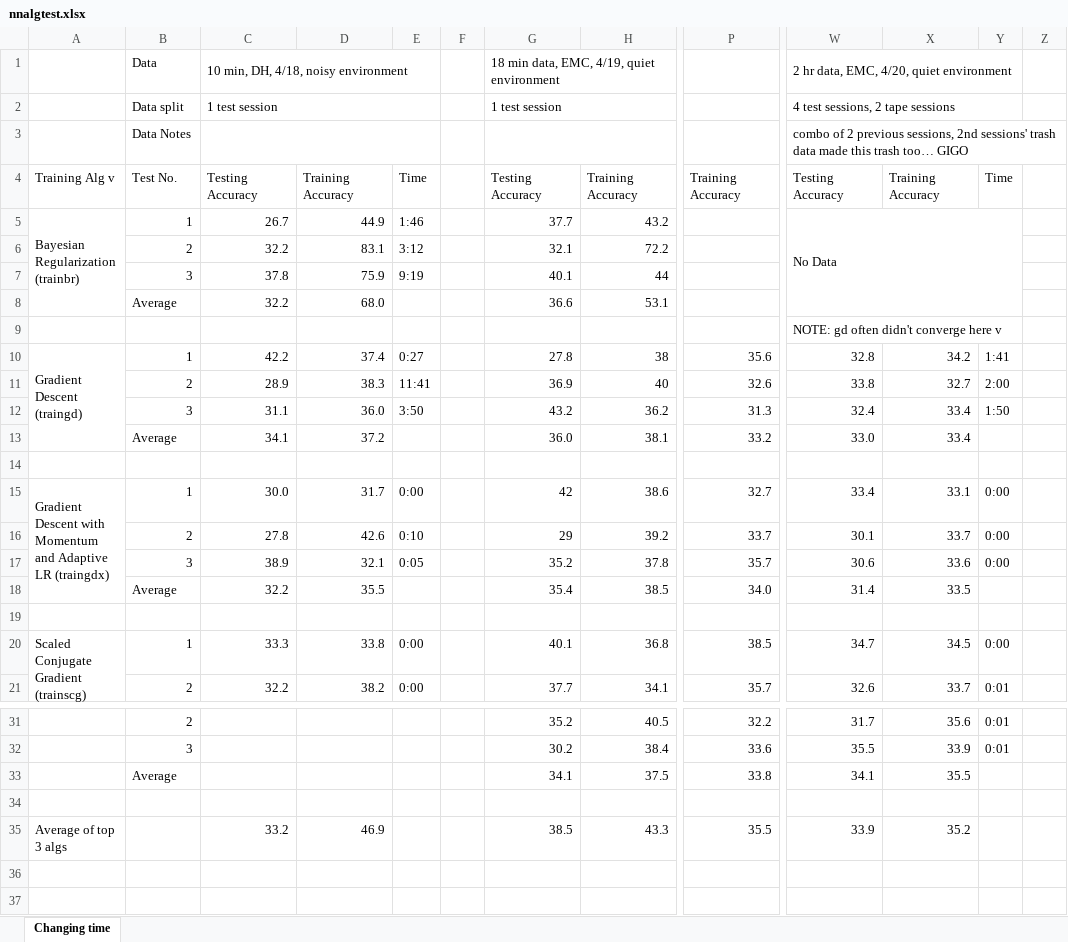
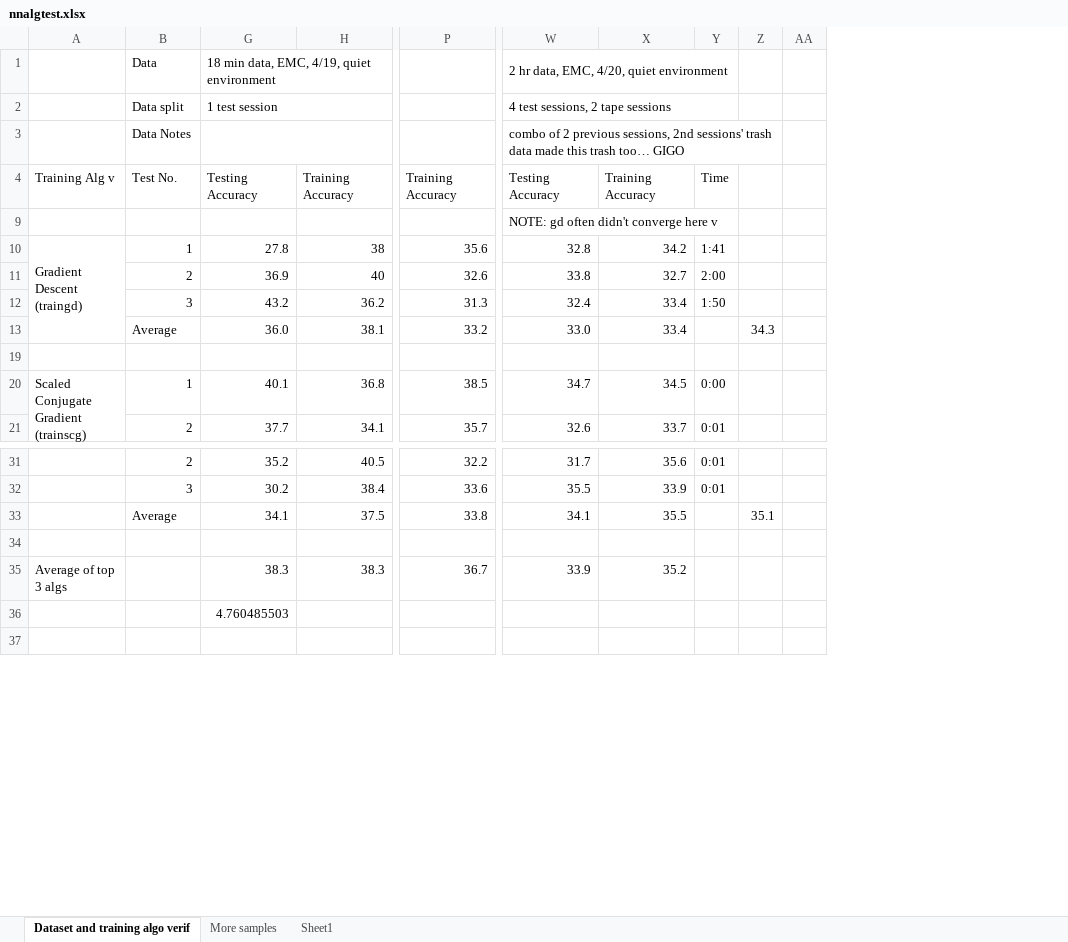
Before and after one commit to Trainlevel2/Anima-EEG, an Excel workbook: Software/TensorFlow/nnalgtest.xlsx, sheet Dataset and training algo verif, drawn as a sheet; only a part is shown, gaps mark what is left out; values as stored, in another font and other column widths than the file's, no cell formats; removed rows and columns are numbered as before the commit, all else as after; rows hold the shown columns only; the diff names each change by its address in the sheet, - before the commit and + after, or states it on an @@ line.

Commit message:
more test results

```diff
--- a/Software/TensorFlow/nnalgtest.xlsx (sheet Dataset and training algo verif)
+++ b/Software/TensorFlow/nnalgtest.xlsx (sheet Dataset and training algo verif)
-sheet tab: Changing time
+sheet tab: Dataset and training algo verif
+sheet tab: More samples
+sheet tab: Sheet1
@@ column C hidden, rows 1-4: 10 min, DH, 4/18, noisy environment | 1 test session |  | Testing Accuracy; rows 10-13: 42.2 | 28.9 | 31.1 | 34.1; rows 20-21: 33.3 | 32.2; row 35: 33.2 @@
@@ column D hidden, row 4: Training Accuracy; rows 10-13: 37.4 | 38.3 | 36.0 | 37.2; rows 20-21: 33.8 | 38.2; row 35: 46.9 @@
@@ column E hidden, row 4: Time; rows 10-12: 0:27 | 11:41 | 3:50; rows 20-21: 0:00 | 0:00 @@
@@ column F hidden, empty @@
+column Z, row 13: 34.3; row 33: 35.1
-W3:Z3 merged
+W3:Z3 merged
-row 5: Bayesian Regularization (trainbr) | 1 | 26.7 | 44.9 | 1:46 |  | 37.7 | 43.2 |  | No Data
-row 6:  | 2 | 32.2 | 83.1 | 3:12 |  | 32.1 | 72.2
-row 7:  | 3 | 37.8 | 75.9 | 9:19 |  | 40.1 | 44
-row 8:  | Average | 32.2 | 68.0 |  |  | 36.6 | 53.1
-row 14: (empty)
-row 15: Gradient Descent with Momentum and Adaptive LR (traingdx) | 1 | 30.0 | 31.7 | 0:00 |  | 42 | 38.6 | 32.7 | 33.4 | 33.1 | 0:00
-row 16:  | 2 | 27.8 | 42.6 | 0:10 |  | 29 | 39.2 | 33.7 | 30.1 | 33.7 | 0:00
-row 17:  | 3 | 38.9 | 32.1 | 0:05 |  | 35.2 | 37.8 | 35.7 | 30.6 | 33.6 | 0:00
-row 18:  | Average | 32.2 | 35.5 |  |  | 35.4 | 38.5 | 34.0 | 31.4 | 33.5
-G35: 38.5
+G35: 38.3
-H35: 43.3
+H35: 38.3
-P35: 35.5
+P35: 36.7
-row 36: (empty)
+row 36:  |  | 4.760485503
```
Also changed, not shown: cell formats, formulas that keep their value, 2 other files.
